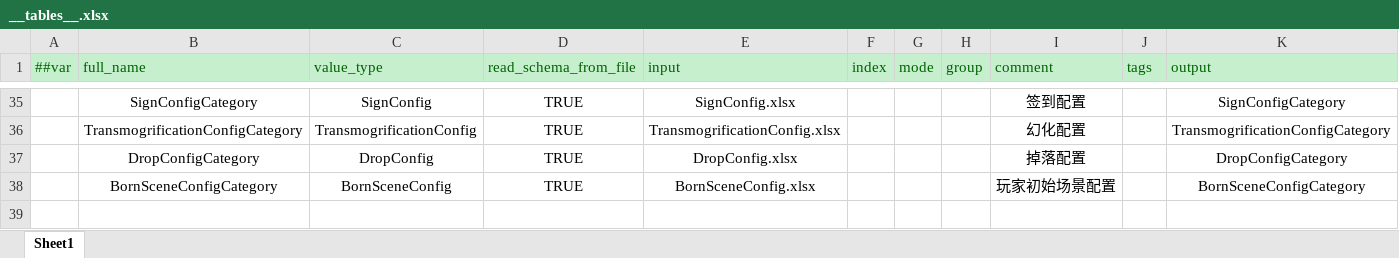
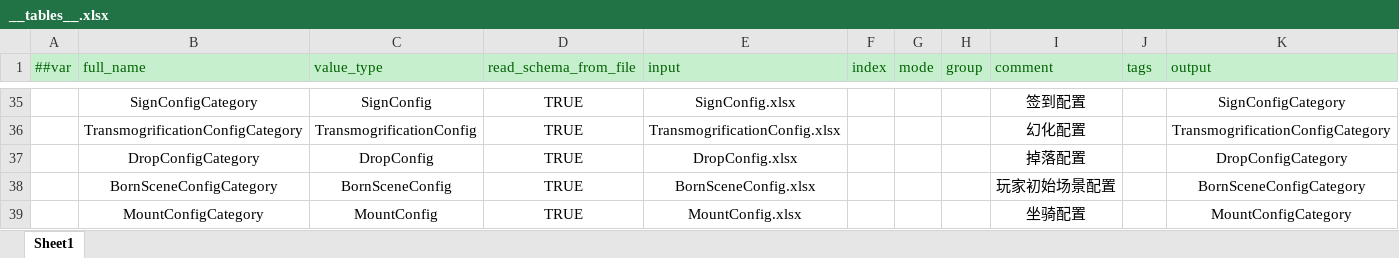
Before and after one commit to zeusyu2013/ET_Spring, an Excel workbook: Unity/Assets/Config/Excel/__tables__.xlsx, sheet Sheet1, drawn as a sheet; only a part is shown, gaps mark what is left out; values as stored, in another font and other column widths than the file's, no borders; the diff names each change by its address in the sheet, - before the commit and + after, or states it on an @@ line.

```diff
--- a/Unity/Assets/Config/Excel/__tables__.xlsx (sheet Sheet1)
+++ b/Unity/Assets/Config/Excel/__tables__.xlsx (sheet Sheet1)
+row 39:  | MountConfigCategory | MountConfig | TRUE | MountConfig.xlsx |  |  |  | 坐骑配置 |  | MountConfigCategory
```
Also changed, not shown: Unity/Assets/Config/Excel/ItemConfig.xlsx, Unity/Assets/Config/Excel/L10nConfig.xlsx, 23 other files.
